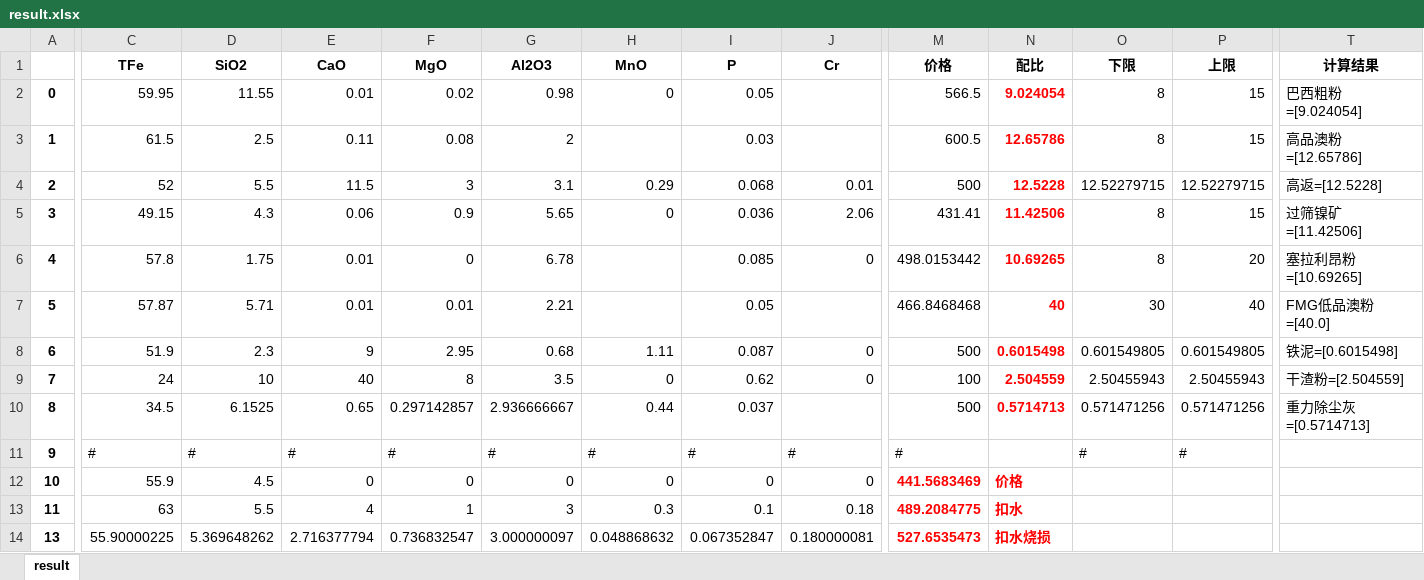
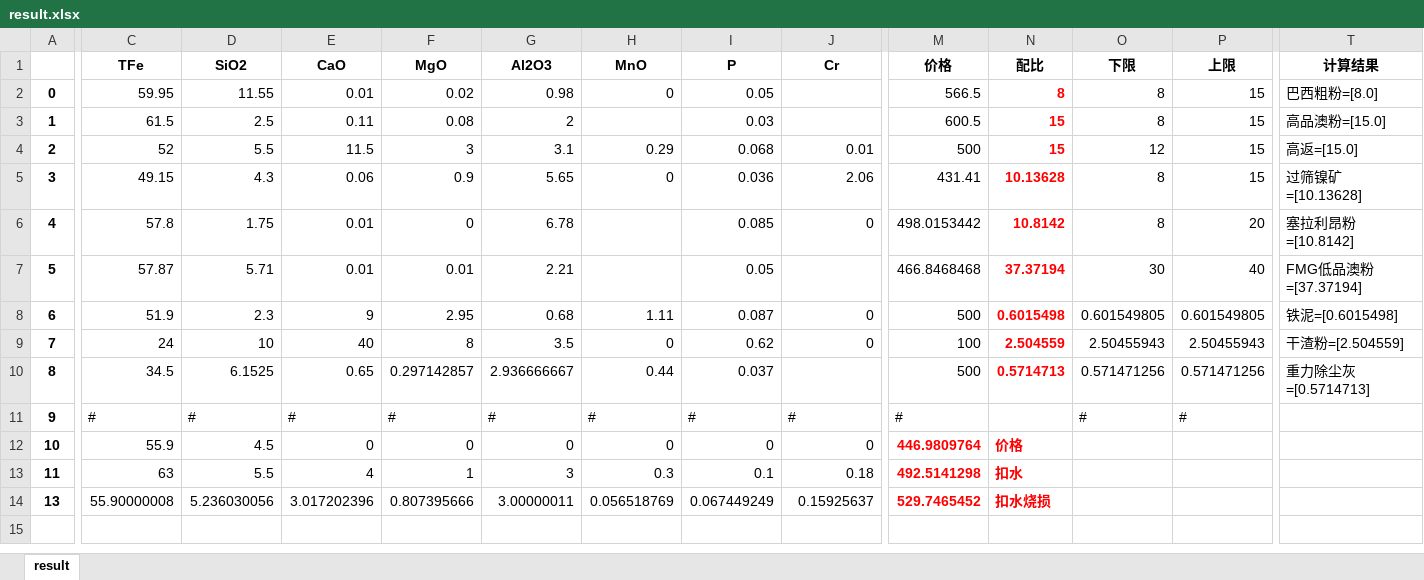
Before and after one commit to Li-Nina/neo4jProject, an Excel workbook: data/result.xlsx, sheet result, drawn as a sheet; only a part is shown, gaps mark what is left out; values as stored, in another font and other column widths than the file's, no borders; the diff names each change by its address in the sheet, - before the commit and + after, or states it on an @@ line.

```diff
--- a/data/result.xlsx (sheet result)
+++ b/data/result.xlsx (sheet result)
-N2 (配比): 9.024054
+N2 (配比): 8
-T2 (计算结果): 巴西粗粉=[9.024054]
+T2 (计算结果): 巴西粗粉=[8.0]
-N3 (配比): 12.65786
+N3 (配比): 15
-T3 (计算结果): 高品澳粉=[12.65786]
+T3 (计算结果): 高品澳粉=[15.0]
-N4 (配比): 12.5228
+N4 (配比): 15
-O4 (下限): 12.52279715
+O4 (下限): 12
-P4 (上限): 12.52279715
+P4 (上限): 15
-T4 (计算结果): 高返=[12.5228]
+T4 (计算结果): 高返=[15.0]
-N5 (配比): 11.42506
+N5 (配比): 10.13628
-T5 (计算结果): 过筛镍矿=[11.42506]
+T5 (计算结果): 过筛镍矿=[10.13628]
-N6 (配比): 10.69265
+N6 (配比): 10.8142
-T6 (计算结果): 塞拉利昂粉=[10.69265]
+T6 (计算结果): 塞拉利昂粉=[10.8142]
-N7 (配比): 40
+N7 (配比): 37.37194
-T7 (计算结果): FMG低品澳粉=[40.0]
+T7 (计算结果): FMG低品澳粉=[37.37194]
-M12 (价格): 441.5683469
+M12 (价格): 446.9809764
-M13 (价格): 489.2084775
+M13 (价格): 492.5141298
-C14 (TFe): 55.90000225
+C14 (TFe): 55.90000008
-D14 (SiO2): 5.369648262
+D14 (SiO2): 5.236030056
-E14 (CaO): 2.716377794
+E14 (CaO): 3.017202396
-F14 (MgO): 0.736832547
+F14 (MgO): 0.807395666
-G14 (Al2O3): 3.000000097
+G14 (Al2O3): 3.00000011
-H14 (MnO): 0.048868632
+H14 (MnO): 0.056518769
-I14 (P): 0.067352847
+I14 (P): 0.067449249
-J14 (Cr): 0.180000081
+J14 (Cr): 0.15925637
-M14 (价格): 527.6535473
+M14 (价格): 529.7465452
```
Also changed, not shown: data/template.xlsx, 1 other file.
